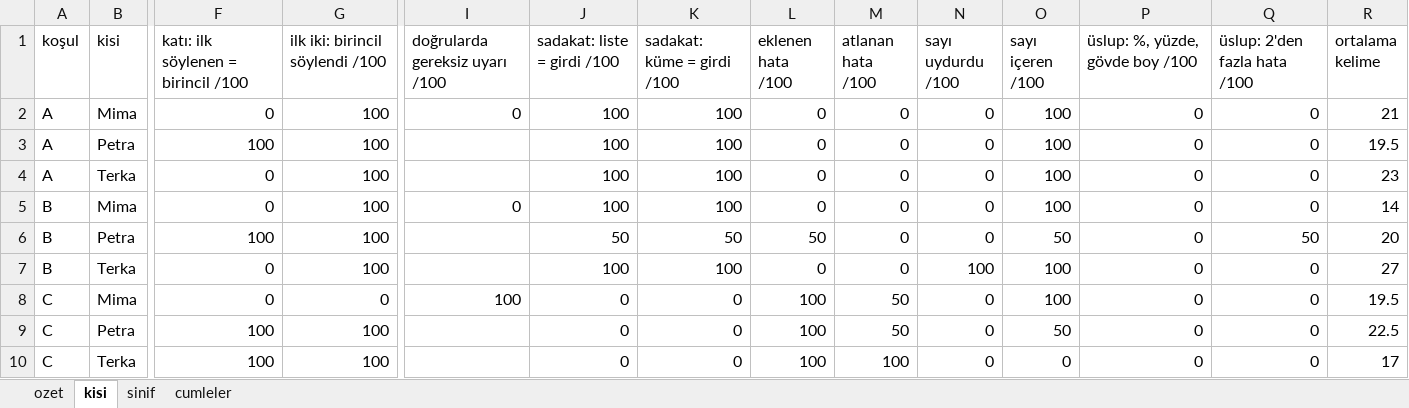
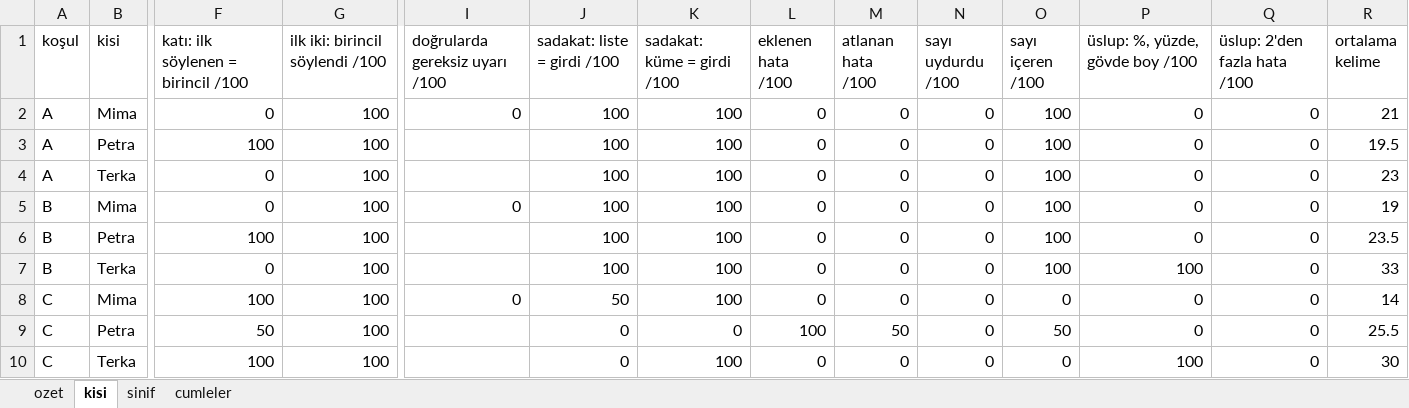
Before and after one commit to Dogukankiyiklik/omuz-geribildirim, an Excel workbook: sonuclar/deney4/pilot/sonuclar.xlsx, sheet kisi, drawn as a sheet; only a part is shown, gaps mark what is left out; values as stored, in another font and other column widths than the file's, no borders; the diff names each change by its address in the sheet, - before the commit and + after, or states it on an @@ line.

```diff
--- a/sonuclar/deney4/pilot/sonuclar.xlsx (sheet kisi)
+++ b/sonuclar/deney4/pilot/sonuclar.xlsx (sheet kisi)
-R5 (ortalama kelime): 14
+R5 (ortalama kelime): 19
-J6 (sadakat: liste = girdi /100): 50
+J6 (sadakat: liste = girdi /100): 100
-K6 (sadakat: küme = girdi /100): 50
+K6 (sadakat: küme = girdi /100): 100
-L6 (eklenen hata /100): 50
+L6 (eklenen hata /100): 0
-O6 (sayı içeren /100): 50
+O6 (sayı içeren /100): 100
-Q6 (üslup: 2'den fazla hata /100): 50
+Q6 (üslup: 2'den fazla hata /100): 0
-R6 (ortalama kelime): 20
+R6 (ortalama kelime): 23.5
-N7 (sayı uydurdu /100): 100
+N7 (sayı uydurdu /100): 0
-P7 (üslup: %, yüzde, gövde boy /100): 0
+P7 (üslup: %, yüzde, gövde boy /100): 100
-R7 (ortalama kelime): 27
+R7 (ortalama kelime): 33
-F8: 0
+F8: 100
-G8 (ilk iki: birincil söylendi /100): 0
+G8 (ilk iki: birincil söylendi /100): 100
-I8 (doğrularda gereksiz uyarı /100): 100
+I8 (doğrularda gereksiz uyarı /100): 0
-J8 (sadakat: liste = girdi /100): 0
+J8 (sadakat: liste = girdi /100): 50
-K8 (sadakat: küme = girdi /100): 0
+K8 (sadakat: küme = girdi /100): 100
-L8 (eklenen hata /100): 100
+L8 (eklenen hata /100): 0
-M8 (atlanan hata /100): 50
+M8 (atlanan hata /100): 0
-O8 (sayı içeren /100): 100
+O8 (sayı içeren /100): 0
-R8 (ortalama kelime): 19.5
+R8 (ortalama kelime): 14
-F9: 100
+F9: 50
-R9 (ortalama kelime): 22.5
+R9 (ortalama kelime): 25.5
-K10 (sadakat: küme = girdi /100): 0
+K10 (sadakat: küme = girdi /100): 100
-L10 (eklenen hata /100): 100
+L10 (eklenen hata /100): 0
-M10 (atlanan hata /100): 100
+M10 (atlanan hata /100): 0
-P10 (üslup: %, yüzde, gövde boy /100): 0
+P10 (üslup: %, yüzde, gövde boy /100): 100
-R10 (ortalama kelime): 17
+R10 (ortalama kelime): 30
```
Also changed, not shown: sheet sinif, sheet cumleler, sheet ozet, sonuclar/deney4/pilot/yanitlar.xlsx, 9 other files.
